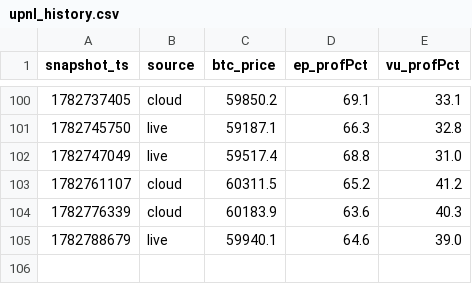
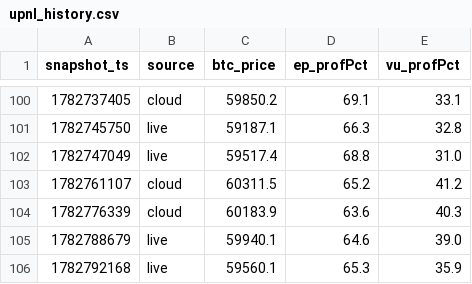
Before and after one commit to maghfurzakiy/btc-data, a CSV file: upnl_history.csv, drawn as a sheet; only a part is shown, gaps mark what is left out.

```diff
--- a/upnl_history.csv
+++ b/upnl_history.csv
@@ -105 +105,2 @@ snapshot_ts,source,btc_price,ep_profPct,vu_profPct
 1782788679,live,59940.1,64.6,39.0
+1782792168,live,59560.1,65.3,35.9
```
Also changed, not shown: 1 other file.
